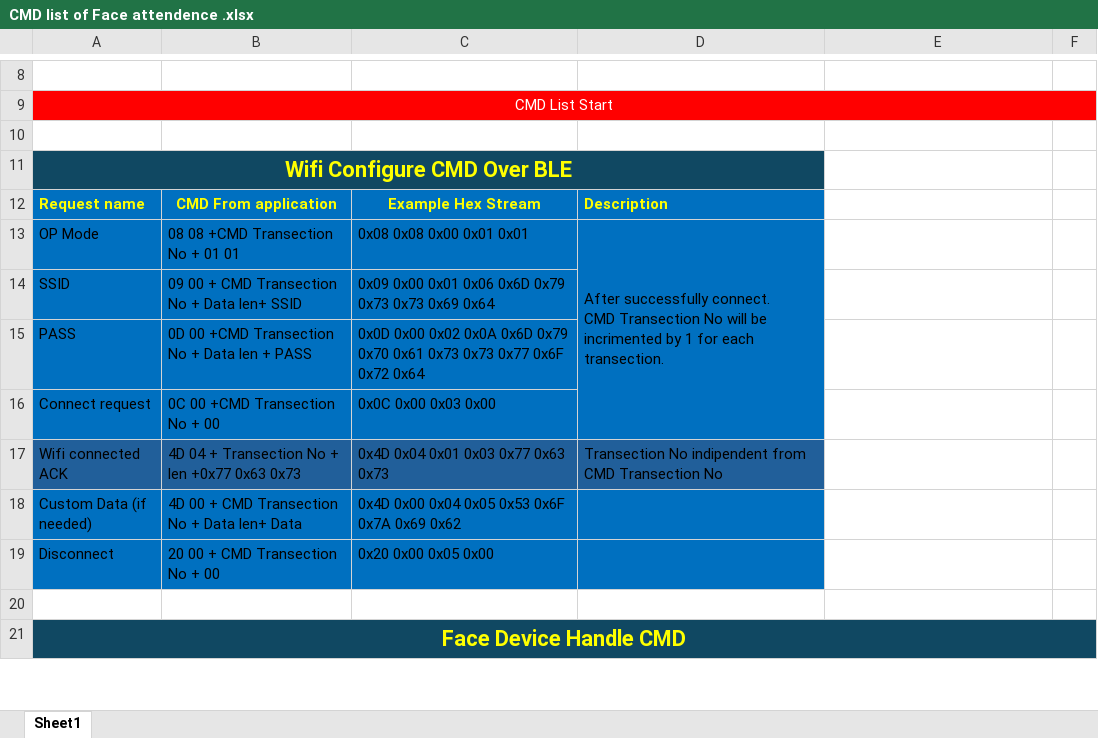
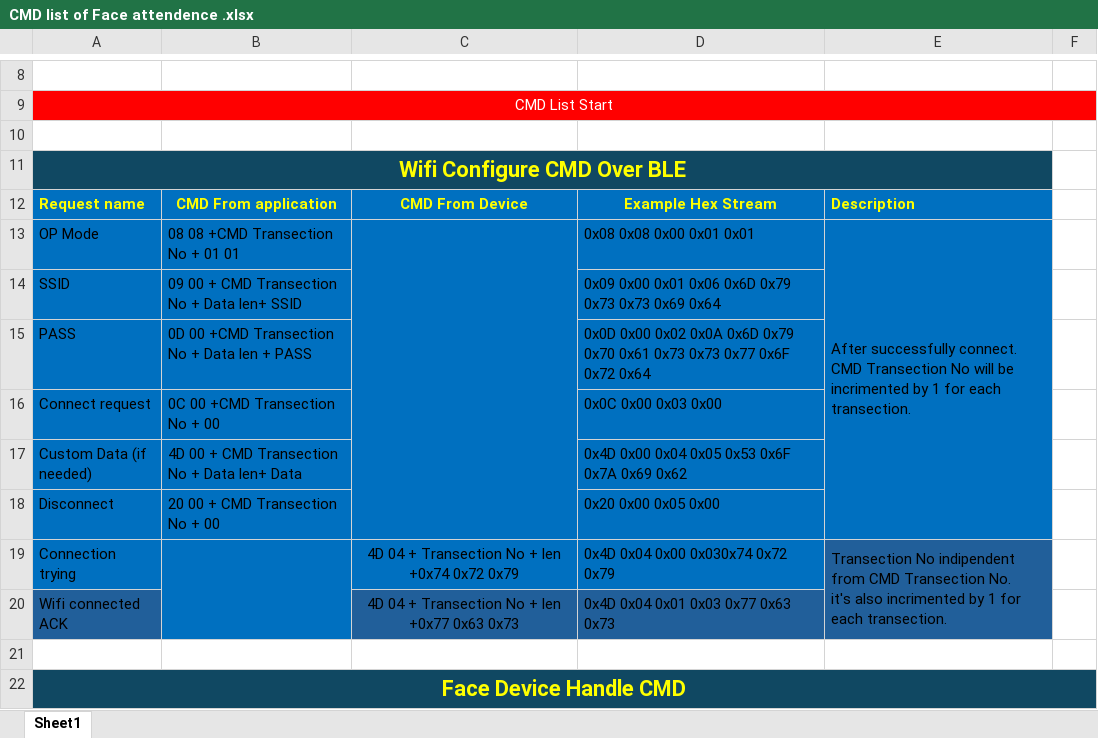
Before and after one commit to sozibalmamun/ESP32_Project, an Excel workbook: doc/CMD list of Face attendence .xlsx, sheet Sheet1, drawn as a sheet; only a part is shown, gaps mark what is left out; values as stored, in another font and other column widths than the file's, no borders; removed rows and columns are numbered as before the commit, all else as after; ↵ is a line break in a cell; the diff names each change by its address in the sheet, - before the commit and + after, or states it on an @@ line.

Commit message:
wifi retrying feedback in ble

```diff
--- a/doc/CMD list of Face attendence .xlsx (sheet Sheet1)
+++ b/doc/CMD list of Face attendence .xlsx (sheet Sheet1)
-A11:D11 merged
+A11:E11 merged
-E11 fill: none
+E11 fill: #104862
-C12: Example Hex Stream
+C12: CMD From Device
-D12: Description
+D12: Example Hex Stream
-D12 alignment: left
+D12 alignment: center
-E12: (empty)
+E12: Description
-E12:E16 fill: none
+E12:E16 fill: #0070C0
-C13: 0x08 0x08 0x00 0x01 0x01
+C13: (empty)
+C13:C18 merged
-D13: After successfully connect. ↵ CMD Transection No will be incrimented by 1 for each transection.
+D13: 0x08 0x08 0x00 0x01 0x01
-D13:D16 merged
-E13: (empty)
+E13: After successfully connect. ↵ CMD Transection No will be incrimented by 1 for each transection.
+E13:E18 merged
-C14: 0x09 0x00 0x01 0x06 0x6D 0x79 0x73 0x73 0x69 0x64
+C14: (empty)
-D14: (empty)
+D14: 0x09 0x00 0x01 0x06 0x6D 0x79 0x73 0x73 0x69 0x64
-C15: 0x0D 0x00 0x02 0x0A 0x6D 0x79 0x70 0x61 0x73 0x73 0x77 0x6F 0x72 0x64
+C15: (empty)
-D15: (empty)
+D15: 0x0D 0x00 0x02 0x0A 0x6D 0x79 0x70 0x61 0x73 0x73 0x77 0x6F 0x72 0x64
-C16: 0x0C 0x00 0x03 0x00
+C16: (empty)
-D16: (empty)
+D16: 0x0C 0x00 0x03 0x00
-row 17: Wifi connected ACK | 4D 04 + Transection No + len +0x77 0x63 0x73 | 0x4D 0x04 0x01 0x03 0x77 0x63 0x73 | Transection No indipendent from CMD Transection No
-C17: 0x4D 0x00 0x04 0x05 0x53 0x6F 0x7A 0x69 0x62
+C17: (empty)
-D17: (empty)
+D17: 0x4D 0x00 0x04 0x05 0x53 0x6F 0x7A 0x69 0x62
-E17:E18 fill: none
+E17:E18 fill: #0070C0
-C18: 0x20 0x00 0x05 0x00
+C18: (empty)
-D18: (empty)
+D18: 0x20 0x00 0x05 0x00
+row 19: Connection trying |  | 4D 04 + Transection No + len +0x74 0x72 0x79 | 0x4D 0x04 0x00 0x030x74 0x72 0x79 | Transection No indipendent from CMD Transection No. ↵ it's also incrimented by 1 for each transection.
+row 20: Wifi connected ACK |  | 4D 04 + Transection No + len +0x77 0x63 0x73 | 0x4D 0x04 0x01 0x03 0x77 0x63 0x73
```
Also changed, not shown: 2 other files.
